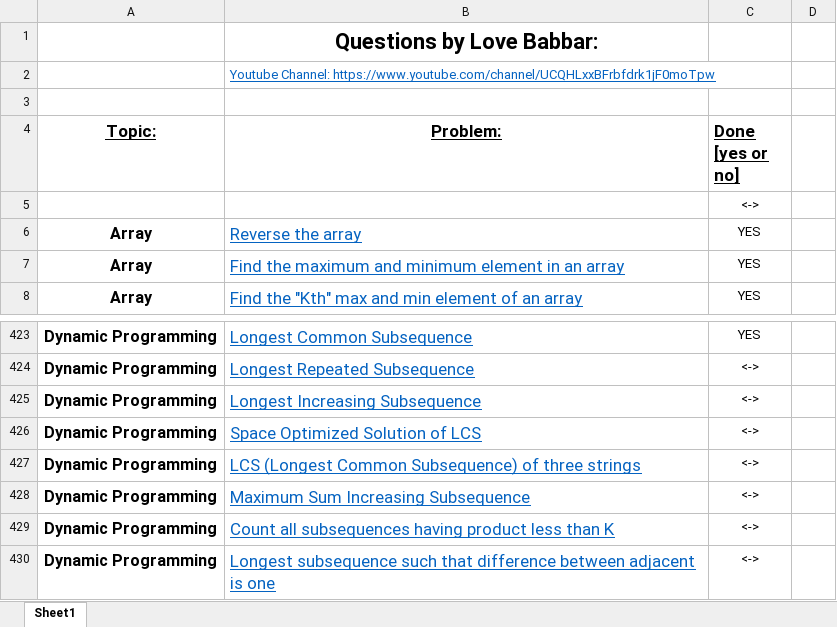
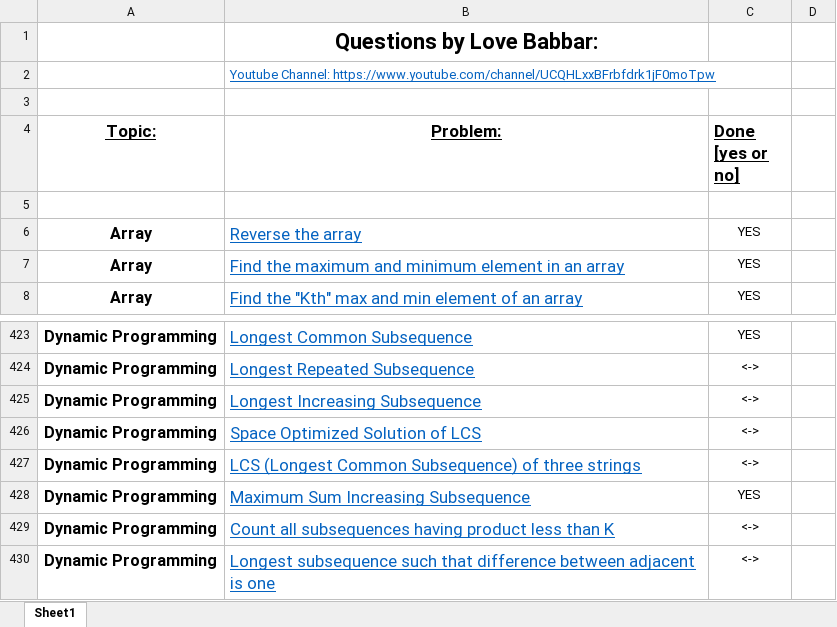
Before and after one commit to kshitij7890/DSA-Practice-Questions, an Excel workbook: DS Cracker.xlsx, sheet Sheet1, drawn as a sheet; only a part is shown, gaps mark what is left out; values as stored, in another font and other column widths than the file's, no borders; the diff names each change by its address in the sheet, - before the commit and + after, or states it on an @@ line.

Commit message:
excel sheet commit

```diff
--- a/DS Cracker.xlsx (sheet Sheet1)
+++ b/DS Cracker.xlsx (sheet Sheet1)
-C5 (Done [yes or no]): <->
+C5 (Done [yes or no]): (empty)
-C428 (Done [yes or no]): <->
+C428 (Done [yes or no]): YES
```
